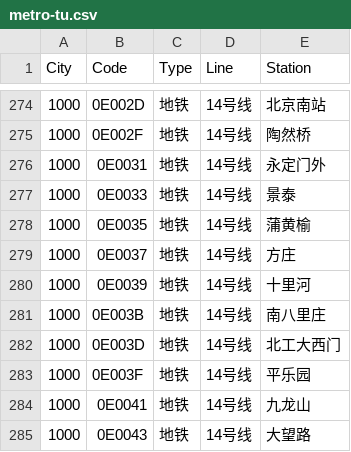
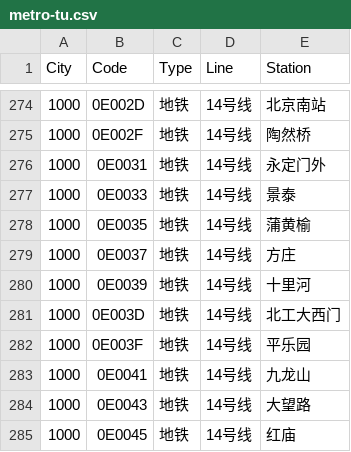
Before and after one commit to HaoTian22/tripreader-data, a CSV file: Beijing/metro-tu.csv, drawn as a sheet; only a part is shown, gaps mark what is left out; the shorter side is filled out with more unchanged rows; the diff names each change by its address in the sheet, - before the commit and + after, or states it on an @@ line.

```diff
--- a/Beijing/metro-tu.csv
+++ b/Beijing/metro-tu.csv
-row 281: 1000 | 0E003B | 地铁 | 14号线 | 南八里庄
```
Also changed, not shown: Shaanxi/Xi'an/metro-tu.csv, Shandong/Jinan/metro-tu.csv, 6 other files.
